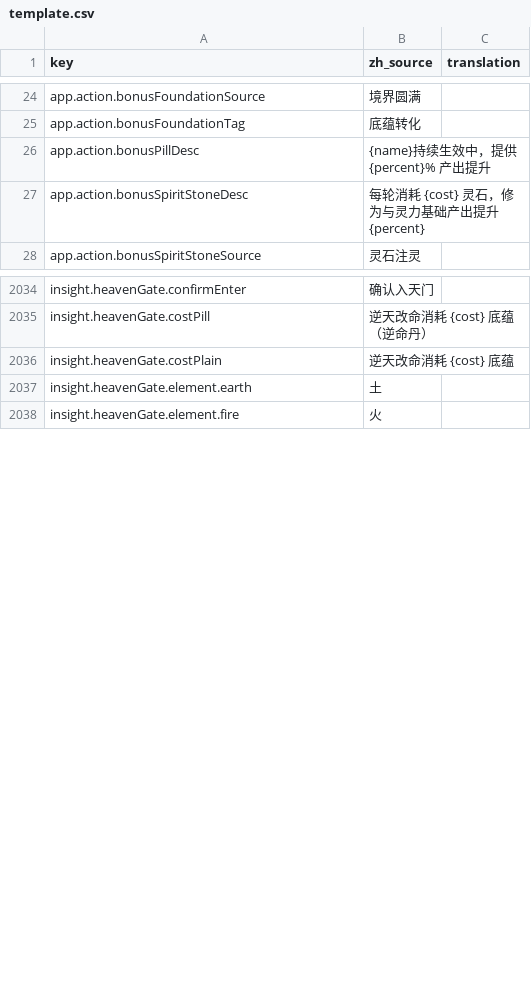
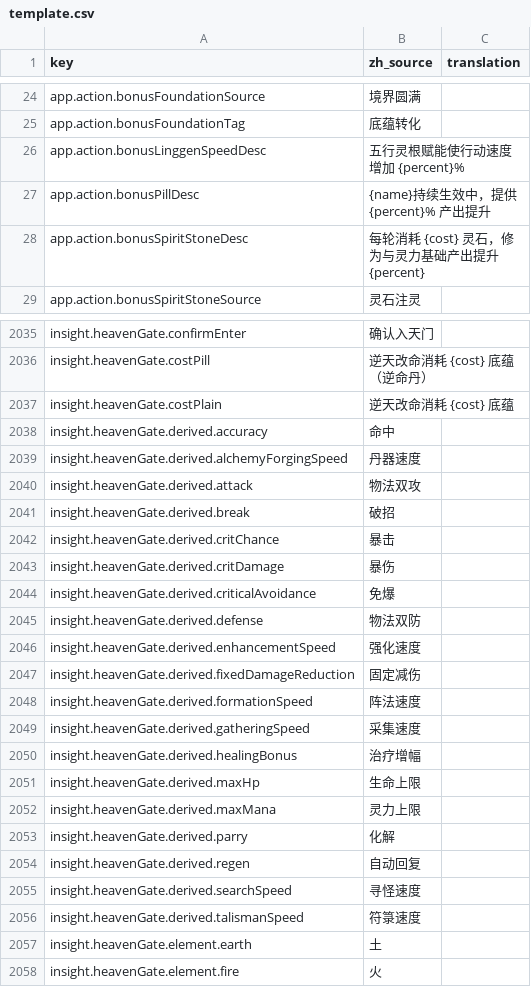
Before and after one commit to fruktoguo/daohua, a CSV file: frontend/public/locales/template.csv, drawn as a sheet; only a part is shown, gaps mark what is left out; the diff names each change by its address in the sheet, - before the commit and + after, or states it on an @@ line.

```diff
--- a/frontend/public/locales/template.csv
+++ b/frontend/public/locales/template.csv
+row 26: app.action.bonusLinggenSpeedDesc | 五行灵根赋能使行动速度增加 {percent}%
+row 2038: insight.heavenGate.derived.accuracy | 命中
+row 2039: insight.heavenGate.derived.alchemyForgingSpeed | 丹器速度
+row 2040: insight.heavenGate.derived.attack | 物法双攻
+row 2041: insight.heavenGate.derived.break | 破招
+row 2042: insight.heavenGate.derived.critChance | 暴击
+row 2043: insight.heavenGate.derived.critDamage | 暴伤
+row 2044: insight.heavenGate.derived.criticalAvoidance | 免爆
+row 2045: insight.heavenGate.derived.defense | 物法双防
+row 2046: insight.heavenGate.derived.enhancementSpeed | 强化速度
+row 2047: insight.heavenGate.derived.fixedDamageReduction | 固定减伤
+row 2048: insight.heavenGate.derived.formationSpeed | 阵法速度
+row 2049: insight.heavenGate.derived.gatheringSpeed | 采集速度
+row 2050: insight.heavenGate.derived.healingBonus | 治疗增幅
+row 2051: insight.heavenGate.derived.maxHp | 生命上限
+row 2052: insight.heavenGate.derived.maxMana | 灵力上限
+row 2053: insight.heavenGate.derived.parry | 化解
+row 2054: insight.heavenGate.derived.regen | 自动回复
+row 2055: insight.heavenGate.derived.searchSpeed | 寻怪速度
+row 2056: insight.heavenGate.derived.talismanSpeed | 符箓速度
```
Also changed, not shown: 19 other files.
